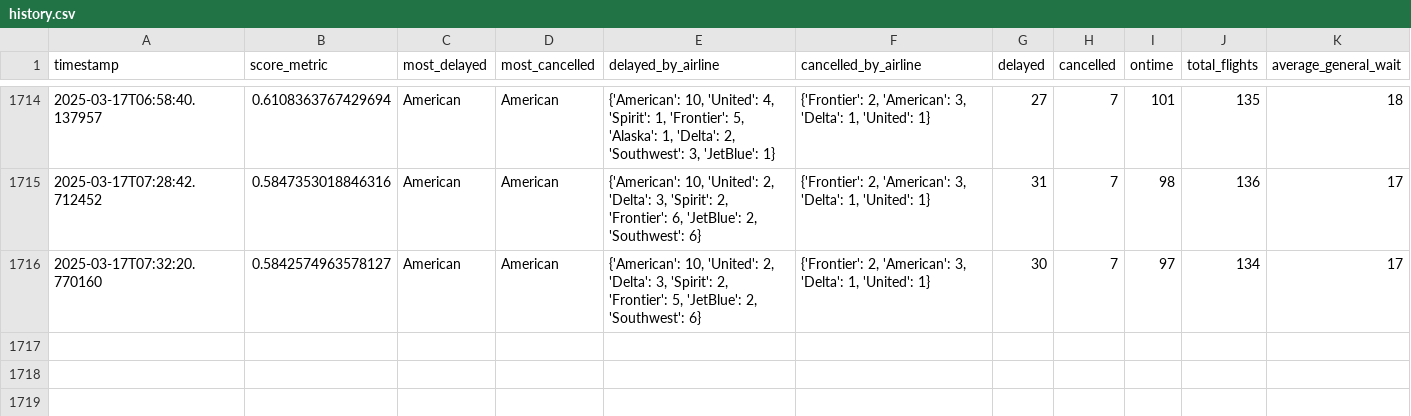
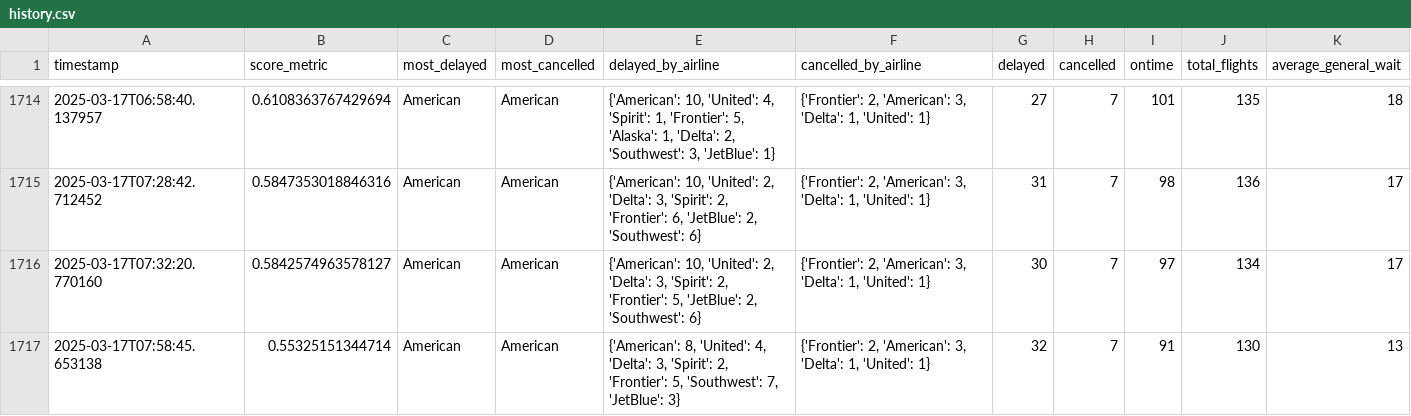
Before and after one commit to cruzdariel/how_is_mco_today, a CSV file: history.csv, drawn as a sheet; only a part is shown, gaps mark what is left out; rows hold the shown columns only; the diff names each change by its address in the sheet, - before the commit and + after, or states it on an @@ line.

Commit message:
Auto-update CSV

```diff
--- a/history.csv
+++ b/history.csv
+row 1717: 2025-03-17T07:58:45.653138 | 0.55325151344714 | American | American | {'American': 8, 'United': 4, 'Delta': 3, 'Spirit': 2, 'Frontier': 5, 'Southwest': 7, 'JetBlue': 3} | {'Frontier': 2, 'American': 3, 'Delta': 1, 'United': 1} | 32 | 7 | 91 | 130 | 13
```
